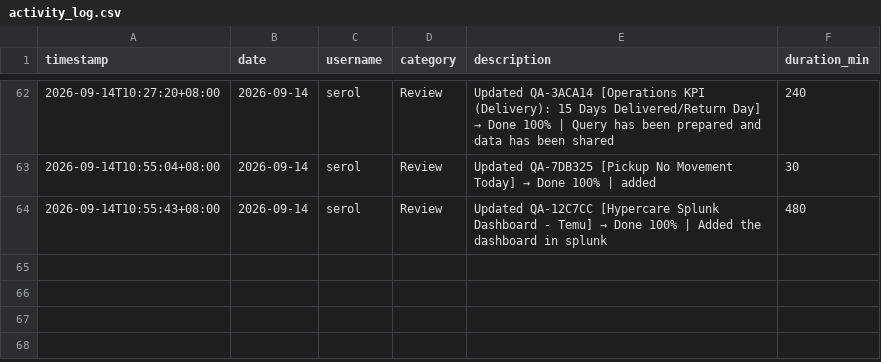
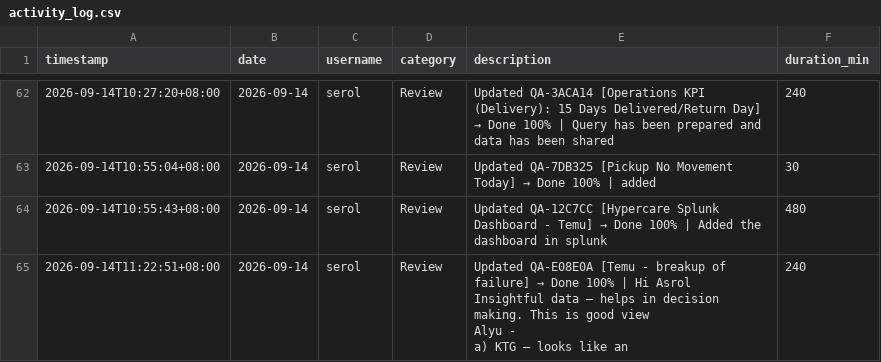
Before and after one commit to serol13/MY_opsX, a CSV file: activity_log.csv, drawn as a sheet; only a part is shown, gaps mark what is left out; ↵ is a line break in a cell; the diff names each change by its address in the sheet, - before the commit and + after, or states it on an @@ line.

Commit message:
[ACTIVITY] serol — 2026-09-14

```diff
--- a/activity_log.csv
+++ b/activity_log.csv
+row 65: 2026-09-14T11:22:51+08:00 | 2026-09-14 | serol | Review | Updated QA-E08E0A [Temu - breakup of failure] → Done 100% | Hi Asrol ↵ Insightful data – helps in decision making. This is good view ↵ Alyu - ↵ a) KTG – looks like an | 240
```
